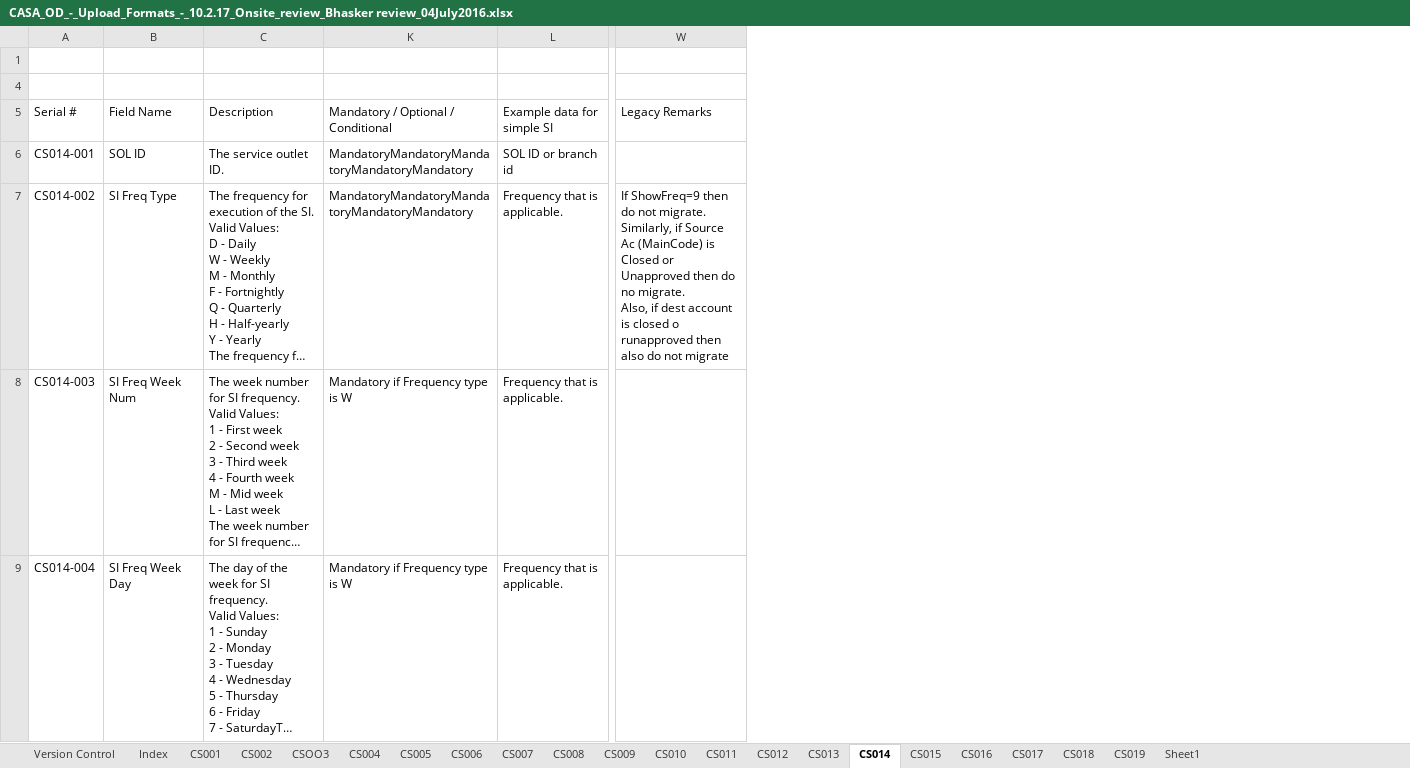
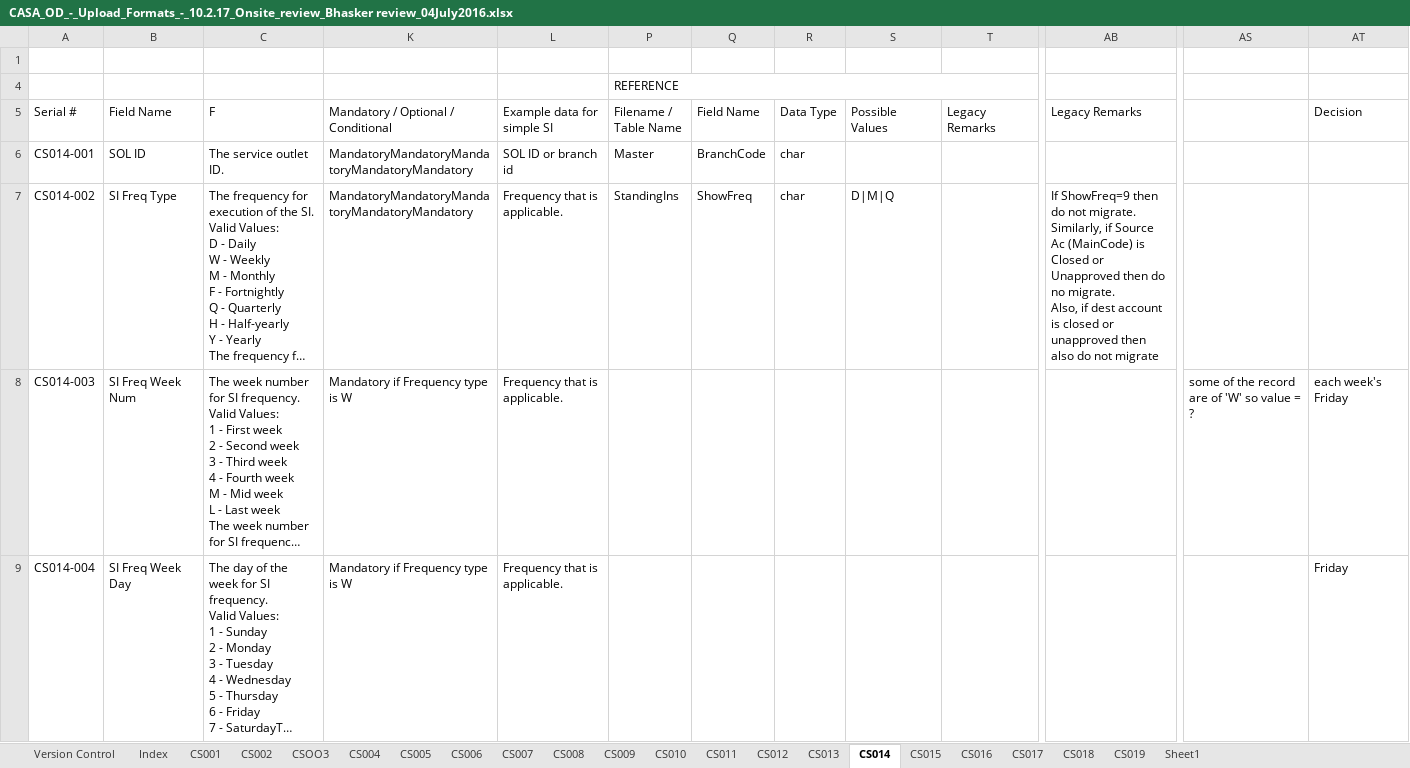
Before and after one commit to dkarna/SNMPKAPFMigration, an Excel workbook: SANIMA_MAPPING SHEETS/CASA_OD_-_Upload_Formats_-_10.2.17_Onsite_review_Bhasker review_04July2016.xlsx, sheet CS014, drawn as a sheet; only a part is shown, gaps mark what is left out; long unchanged cells end in …; values as stored, in another font and other column widths than the file's, no cell formats; addresses are those after the commit; the diff covers the shown part only; the diff names each change by its address in the sheet, - before the commit and + after, or states it on an @@ line.

```diff
--- a/SANIMA_MAPPING SHEETS/CASA_OD_-_Upload_Formats_-_10.2.17_Onsite_review_Bhasker review_04July2016.xlsx (sheet CS014)
+++ b/SANIMA_MAPPING SHEETS/CASA_OD_-_Upload_Formats_-_10.2.17_Onsite_review_Bhasker review_04July2016.xlsx (sheet CS014)
+column P (Filename / Table Name), row 4: REFERENCE; rows 6-7: Master | StandingIns
+column Q (Field Name), rows 6-7: BranchCode | ShowFreq
+column R (Data Type), rows 6-7: char | char
+column S (Possible Values), row 7: D|M|Q
+column T (Legacy Remarks), empty
+column AS, row 8: some of the record are of 'W' so value = ?
+column AT (Decision), rows 8-9: each week's Friday | Friday
-C5: Description
+C5: F
-AB7 (Legacy Remarks): …is closed o runapproved then also…
+AB7 (Legacy Remarks): …is closed or unapproved then also…
```
Also changed, not shown: 4 removed rows and 2 edited cells elsewhere in this sheet, sheet CS006, sheet CS009, sheet CS007, sheet CS005, sheet CS001, sheet CS004, 6 more sheets, cell formats, 19 other files.
